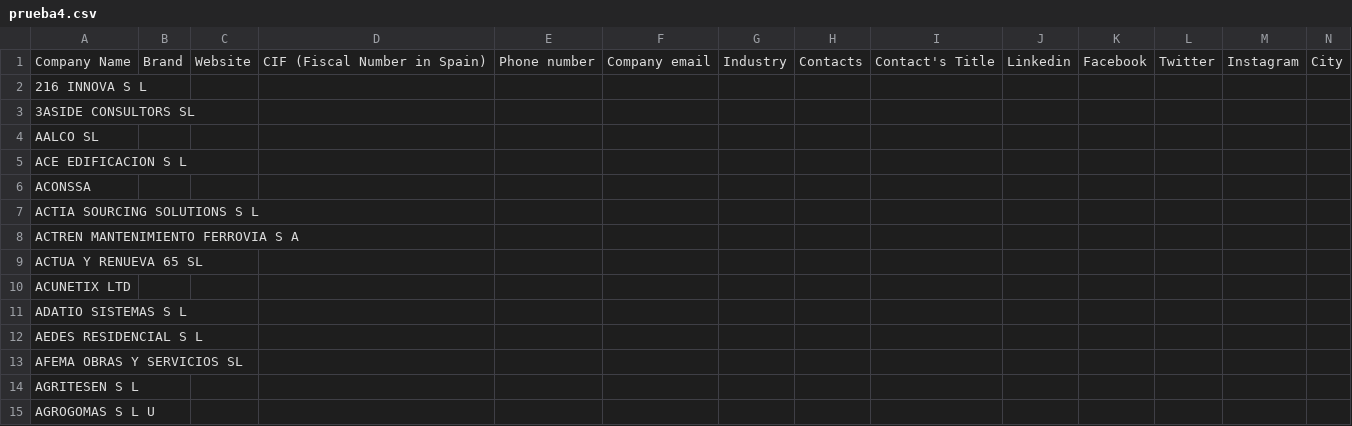
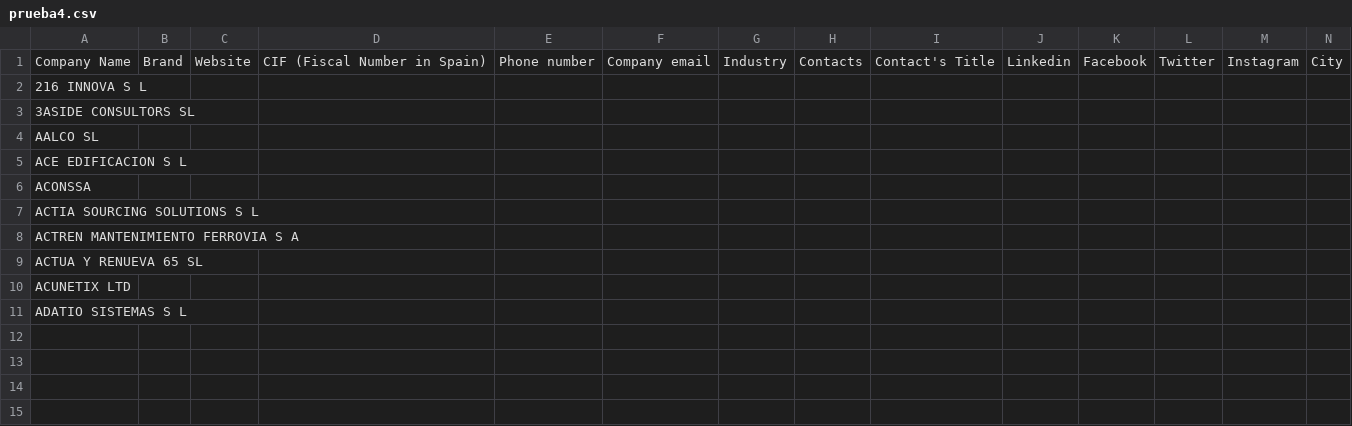
Before and after one commit to IvanHHu/ScrapperCompanies, a CSV file: prueba4.csv, drawn as a sheet; only a part is shown; rows hold the shown columns only; the diff names each change by its address in the sheet, - before the commit and + after, or states it on an @@ line.

```diff
--- a/prueba4.csv
+++ b/prueba4.csv
-row 12: AEDES RESIDENCIAL S L
-row 13: AFEMA OBRAS Y SERVICIOS SL
-row 14: AGRITESEN S L
-row 15: AGROGOMAS S L U
```
Also changed, not shown: 2 other files.
